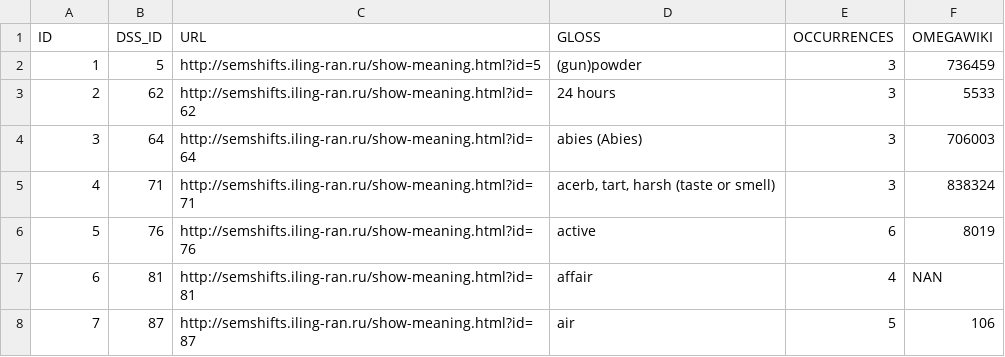
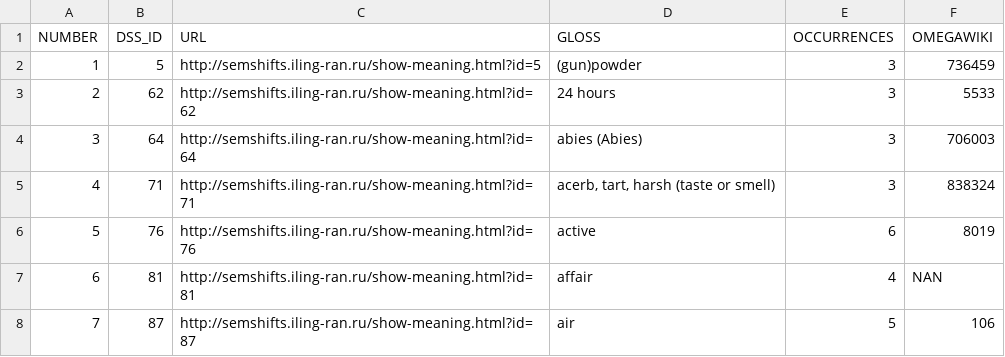
Before and after one commit to concepticon/concepticon-data, a TSV file: conceptlists/Bulakh-2013-870.tsv, drawn as a sheet; only a part is shown.

Commit message:
normalized conceptlist column headers: the local id is now always called NUMBER, the english gloss is always called GLOSS. Should the need arise to distinguish GLOSS and ENGLISH, e.g. to fix a typo in the original ENGLISH entry, the GLOSS column can be duplicated, i.e. copied to an ENGLISH column. Whether english was among the source languages of a conceptlist can still be determined from the source_language attribute in references.bib

```diff
--- a/conceptlists/Bulakh-2013-870.tsv
+++ b/conceptlists/Bulakh-2013-870.tsv
@@ -1,2 +1,2 @@
-ID	DSS_ID	URL	GLOSS	OCCURRENCES	OMEGAWIKI
+NUMBER	DSS_ID	URL	GLOSS	OCCURRENCES	OMEGAWIKI
 1	5	http://semshifts.iling-ran.ru/show-meaning.html?id=5	(gun)powder	3	736459
```
Also changed, not shown: conceptlists/Huber-1992-374.tsv, conceptlists/Kraft-1981-434.tsv, 1 other file.
